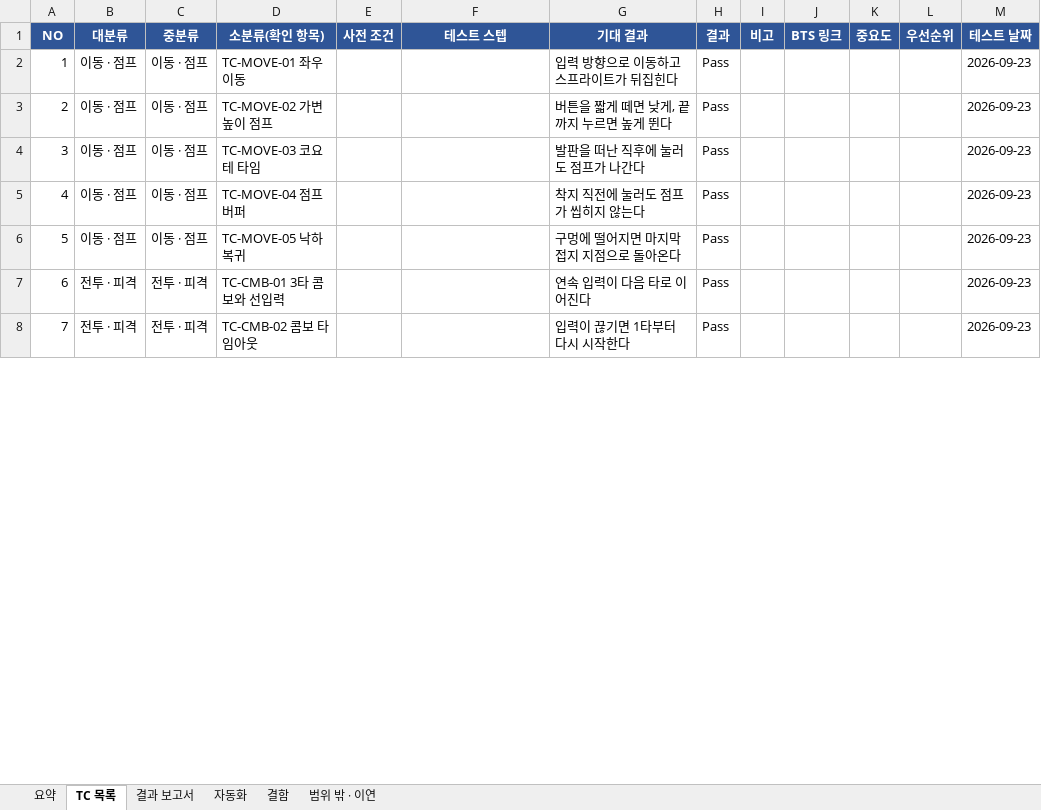
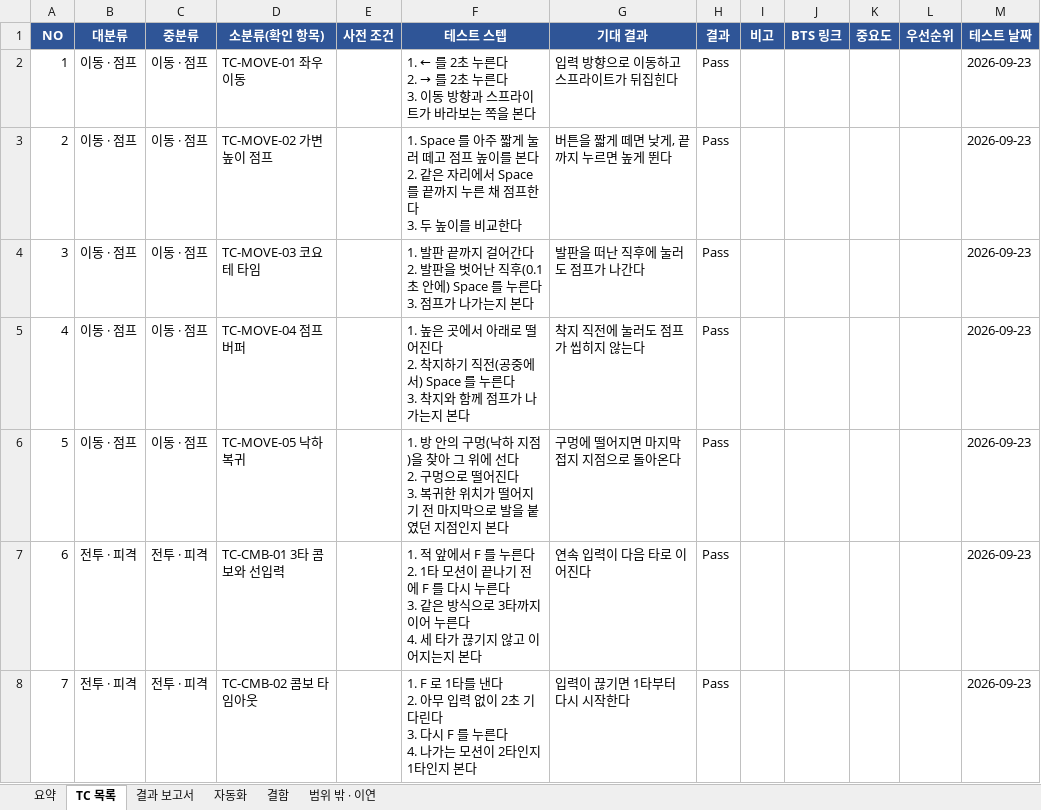
Before and after one commit to sonjuhawn-source/PersonalProject, an Excel workbook: docs/qa/WeaponHero_TC.xlsx, sheet TC 목록, drawn as a sheet; only a part is shown; values as stored, in another font and other column widths than the file's, no borders; conditional formats not drawn; ↵ is a line break in a cell; the diff covers the shown part only; the diff names each change by its address in the sheet, - before the commit and + after, or states it on an @@ line.

```diff
--- a/docs/qa/WeaponHero_TC.xlsx (sheet TC 목록)
+++ b/docs/qa/WeaponHero_TC.xlsx (sheet TC 목록)
@@ F2 (테스트 스텝): (empty) → 1. ← 를 2초 누른다 ↵ 2. → 를 2초 누른다 ↵ 3. 이동 방향과 스프라이트가 바라보는 쪽을 본다 @@
-F3 (테스트 스텝): (empty)
+F3 (테스트 스텝): 1. Space 를 아주 짧게 눌러 떼고 점프 높이를 본다 ↵ 2. 같은 자리에서 Space 를 끝까지 누른 채 점프한다 ↵ 3. 두 높이를 비교한다
-F4 (테스트 스텝): (empty)
+F4 (테스트 스텝): 1. 발판 끝까지 걸어간다 ↵ 2. 발판을 벗어난 직후(0.1초 안에) Space 를 누른다 ↵ 3. 점프가 나가는지 본다
-F5 (테스트 스텝): (empty)
+F5 (테스트 스텝): 1. 높은 곳에서 아래로 떨어진다 ↵ 2. 착지하기 직전(공중에서) Space 를 누른다 ↵ 3. 착지와 함께 점프가 나가는지 본다
-F6 (테스트 스텝): (empty)
+F6 (테스트 스텝): 1. 방 안의 구멍(낙하 지점)을 찾아 그 위에 선다 ↵ 2. 구멍으로 떨어진다 ↵ 3. 복귀한 위치가 떨어지기 전 마지막으로 발을 붙였던 지점인지 본다
-F7 (테스트 스텝): (empty)
+F7 (테스트 스텝): 1. 적 앞에서 F 를 누른다 ↵ 2. 1타 모션이 끝나기 전에 F 를 다시 누른다 ↵ 3. 같은 방식으로 3타까지 이어 누른다 ↵ 4. 세 타가 끊기지 않고 이어지는지 본다
-F8 (테스트 스텝): (empty)
+F8 (테스트 스텝): 1. F 로 1타를 낸다 ↵ 2. 아무 입력 없이 2초 기다린다 ↵ 3. 다시 F 를 누른다 ↵ 4. 나가는 모션이 2타인지 1타인지 본다
```
Also changed, not shown: 101 edited cells elsewhere in this sheet, sheet 요약, 4 other files.
